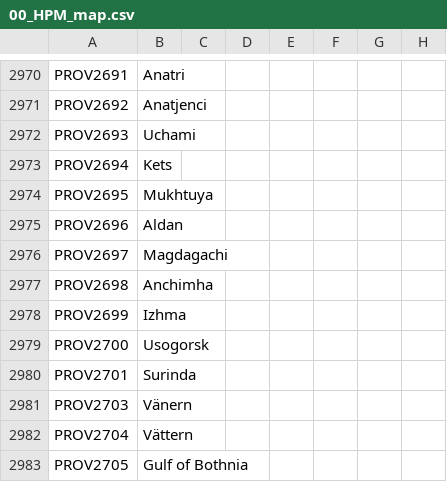
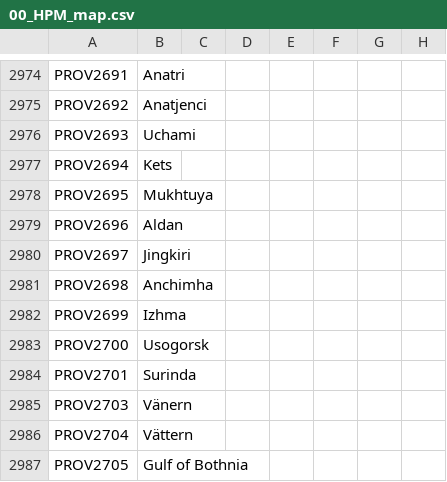
Before and after one commit to Capitanloco6/Divergences-HPM, a CSV file: Divergences of Darkness/localisation/00_HPM_map.csv, drawn as a sheet; only a part is shown, gaps mark what is left out; addresses are those after the commit; the diff covers the shown part only; the diff names each change by its address in the sheet, - before the commit and + after, or states it on an @@ line.

```diff
--- a/Divergences of Darkness/localisation/00_HPM_map.csv
+++ b/Divergences of Darkness/localisation/00_HPM_map.csv
-B2980: Magdagachi
+B2980: Jingkiri
```
Also changed, not shown: 5 added rows, 6 removed rows and 15 edited cells elsewhere in this file, 47 other files.
